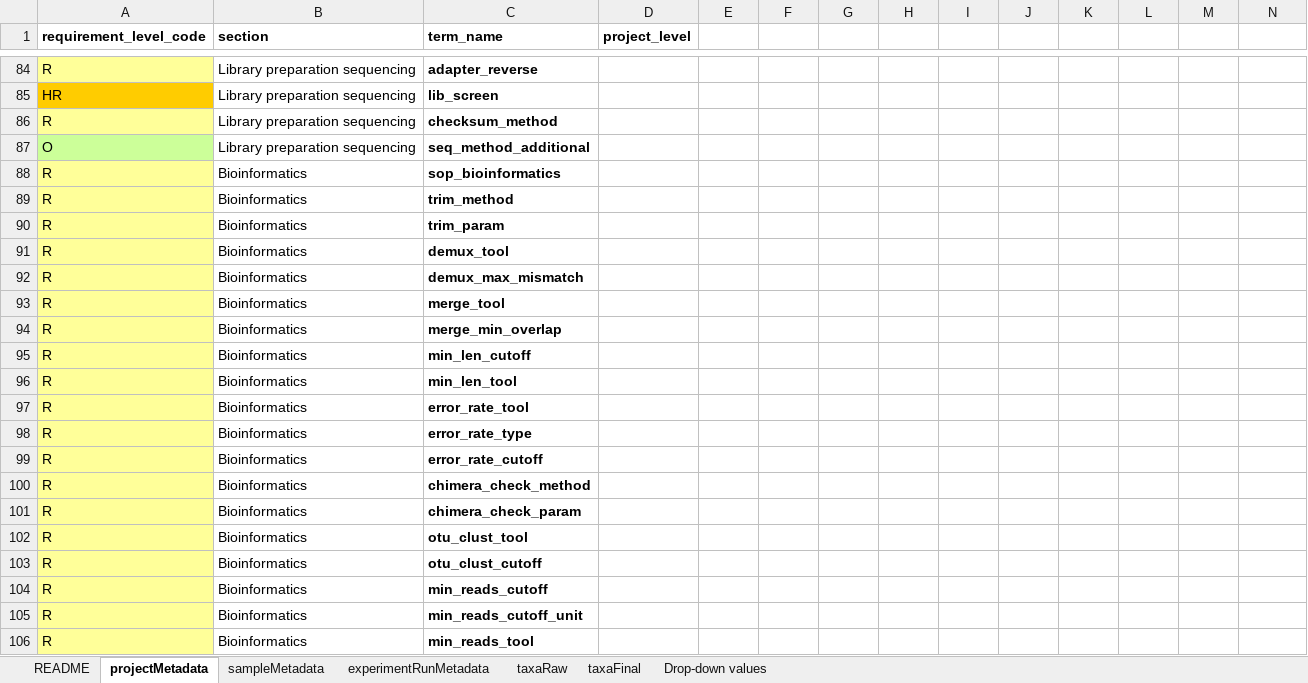
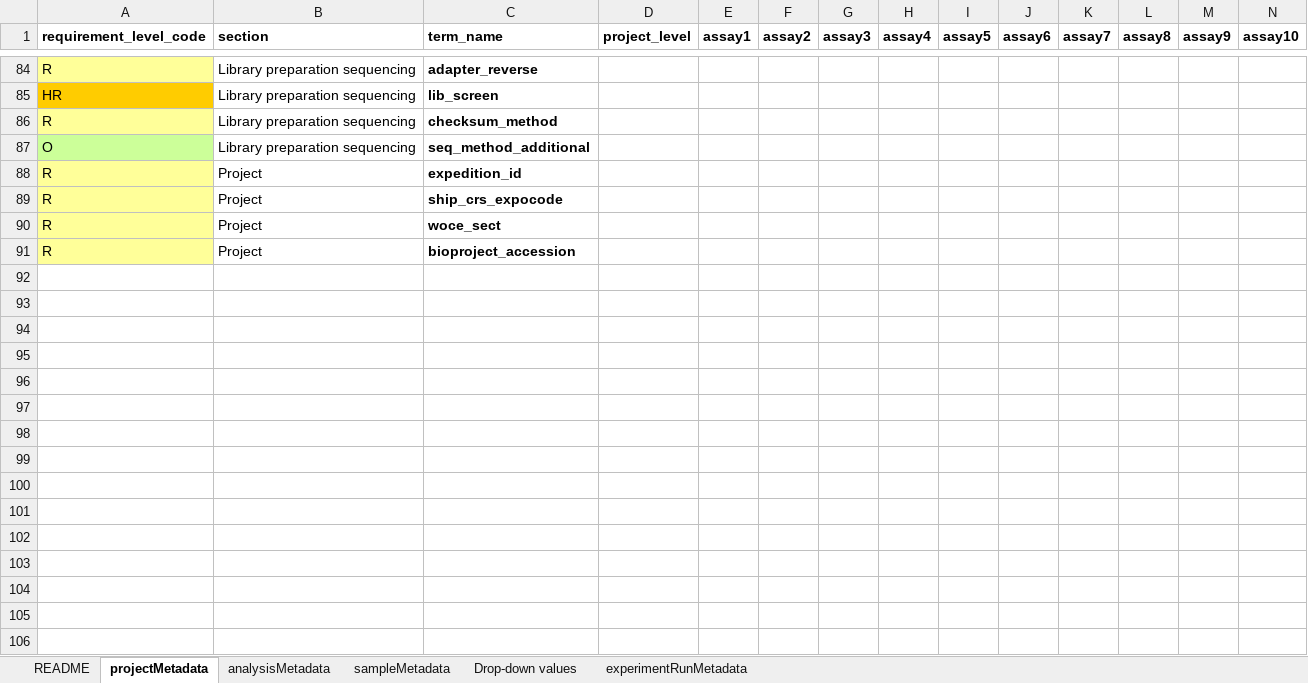
Before and after one commit to NOAA-PMEL/FAIRe-Mapping, an Excel workbook: faire_template.xlsx, sheet projectMetadata, drawn as a sheet; only a part is shown, gaps mark what is left out; values as stored, in another font and other column widths than the file's, no borders; removed rows and columns are numbered as before the commit, all else as after; the diff covers the shown part only; the diff names each change by its address in the sheet, - before the commit and + after, or states it on an @@ line.

Commit message:
update for AnalysisMetadata

```diff
--- a/faire_template.xlsx (sheet projectMetadata)
+++ b/faire_template.xlsx (sheet projectMetadata)
-sheet tab: taxaFinal
+sheet tab: analysisMetadata
-sheet tab: taxaRaw
@@ sheet tab order changed: README | projectMetadata | analysisMetadata | sampleMetadata | Drop-down values | experimentRunMetadata @@
-E1: (empty)
+E1: assay1
-F1: (empty)
+F1: assay2
-G1: (empty)
+G1: assay3
-H1: (empty)
+H1: assay4
-I1: (empty)
+I1: assay5
-J1: (empty)
+J1: assay6
-K1: (empty)
+K1: assay7
-L1: (empty)
+L1: assay8
-M1: (empty)
+M1: assay9
-N1: (empty)
+N1: assay10
+row 88: R | Project | expedition_id
+row 89: R | Project | ship_crs_expocode
+row 90: R | Project | woce_sect
-B91 (section): Bioinformatics
+B91 (section): Project
-C91 (term_name): sop_bioinformatics
+C91 (term_name): bioproject_accession
-row 89: R | Bioinformatics | trim_method
-row 90: R | Bioinformatics | trim_param
-row 91: R | Bioinformatics | demux_tool
-row 92: R | Bioinformatics | demux_max_mismatch
-row 93: R | Bioinformatics | merge_tool
-row 94: R | Bioinformatics | merge_min_overlap
-row 95: R | Bioinformatics | min_len_cutoff
-row 96: R | Bioinformatics | min_len_tool
-row 97: R | Bioinformatics | error_rate_tool
-row 98: R | Bioinformatics | error_rate_type
-row 99: R | Bioinformatics | error_rate_cutoff
-row 100: R | Bioinformatics | chimera_check_method
-row 101: R | Bioinformatics | chimera_check_param
-row 102: R | Bioinformatics | otu_clust_tool
-row 103: R | Bioinformatics | otu_clust_cutoff
-row 104: R | Bioinformatics | min_reads_cutoff
-row 105: R | Bioinformatics | min_reads_cutoff_unit
-row 106: R | Bioinformatics | min_reads_tool
```
Also changed, not shown: 15 removed rows and 2 edited cells elsewhere in this sheet, sheet analysisMetadata, sheet sampleMetadata, sheet README, sheet Drop-down values, sheet experimentRunMetadata, 8 other files.
